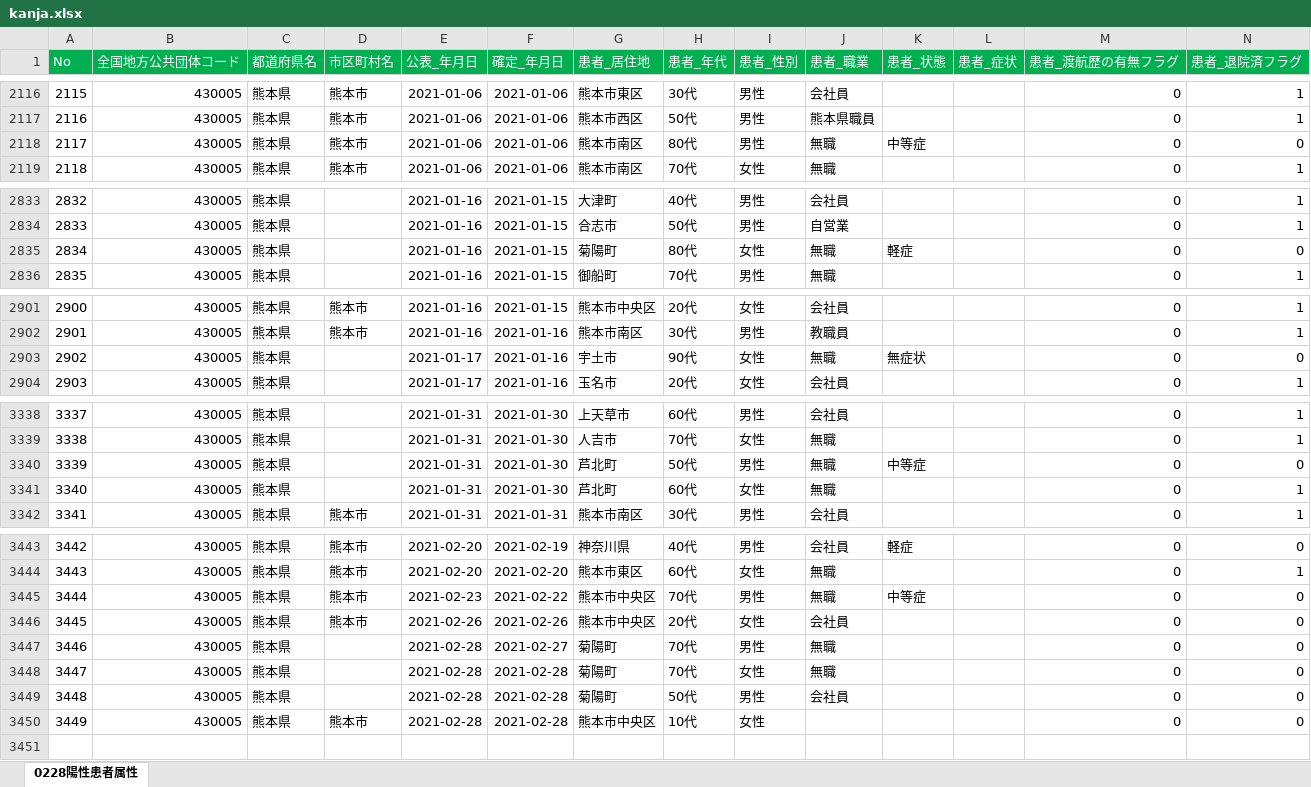
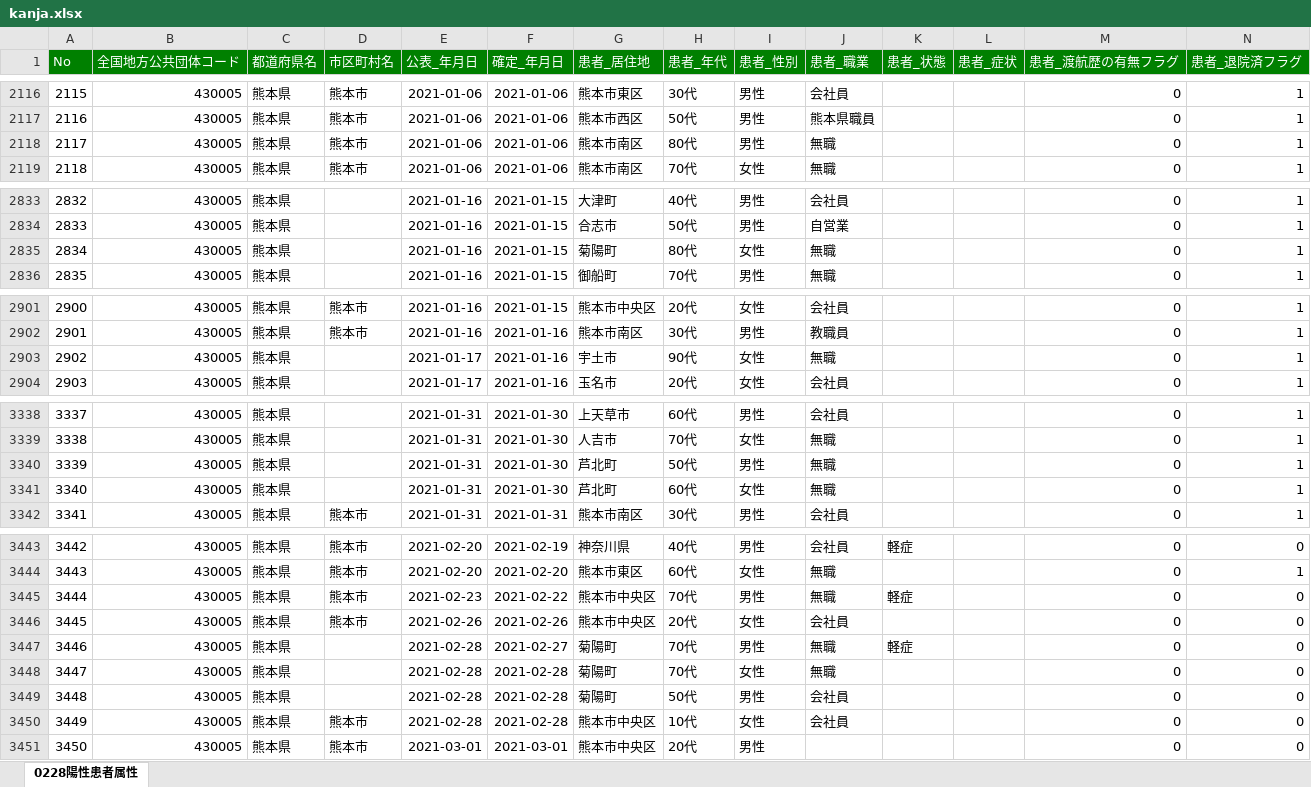
Before and after one commit to makoragi/kumamoto-covid19, an Excel workbook: kanja.xlsx, sheet 0228陽性患者属性, drawn as a sheet; only a part is shown, gaps mark what is left out; values as stored, in another font and other column widths than the file's, no borders; rows hold the shown columns only; the diff covers the shown part only; the diff names each change by its address in the sheet, - before the commit and + after, or states it on an @@ line.

```diff
--- a/kanja.xlsx (sheet 0228陽性患者属性)
+++ b/kanja.xlsx (sheet 0228陽性患者属性)
-A1:N1 fill: #00B050
+A1:N1 fill: #008000
-K2118 (患者_状態): 中等症
+K2118 (患者_状態): (empty)
-N2118 (患者_退院済フラグ): 0
+N2118 (患者_退院済フラグ): 1
-K2835 (患者_状態): 軽症
+K2835 (患者_状態): (empty)
-N2835 (患者_退院済フラグ): 0
+N2835 (患者_退院済フラグ): 1
-K2903 (患者_状態): 無症状
+K2903 (患者_状態): (empty)
-N2903 (患者_退院済フラグ): 0
+N2903 (患者_退院済フラグ): 1
-K3340 (患者_状態): 中等症
+K3340 (患者_状態): (empty)
-N3340 (患者_退院済フラグ): 0
+N3340 (患者_退院済フラグ): 1
-K3445 (患者_状態): 中等症
+K3445 (患者_状態): 軽症
-K3447 (患者_状態): (empty)
+K3447 (患者_状態): 軽症
-J3450 (患者_職業): (empty)
+J3450 (患者_職業): 会社員
+row 3451: 3450 | 430005 | 熊本県 | 熊本市 | 2021-03-01 | 2021-03-01 | 熊本市中央区 | 20代 | 男性 |  |  |  | 0 | 0
```
Also changed, not shown: 2 edited cells and cell formats elsewhere in this sheet, kensa.xlsx, 1 other file.
